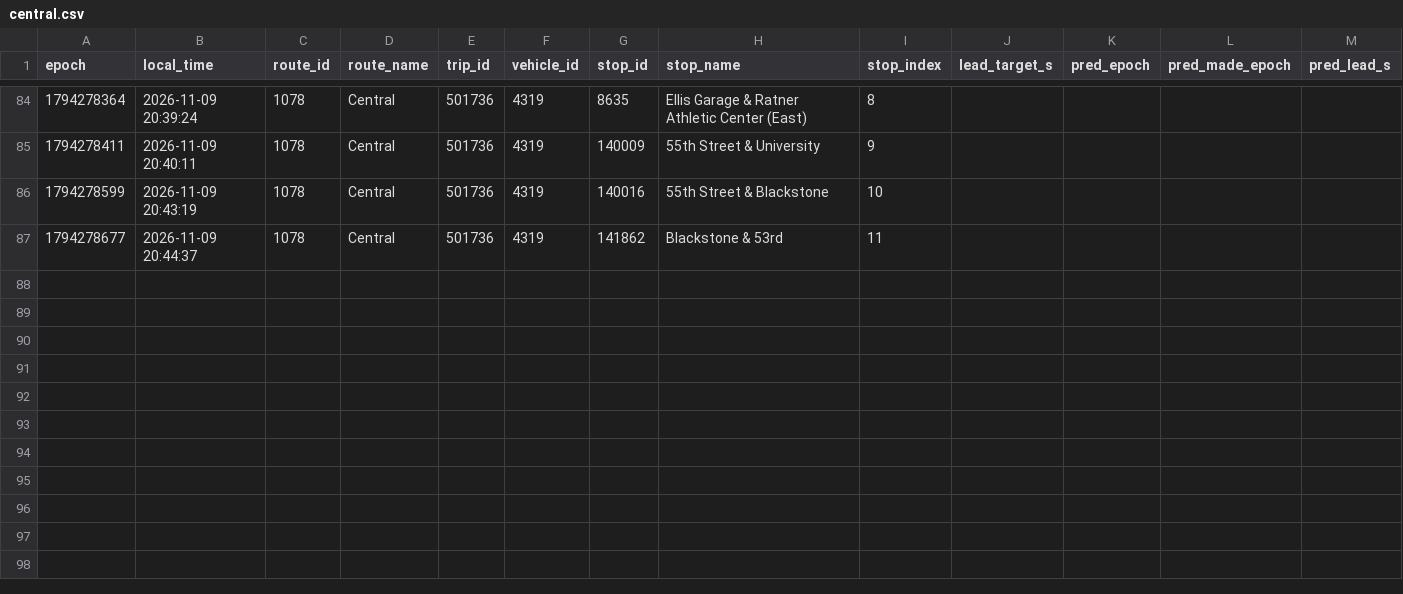
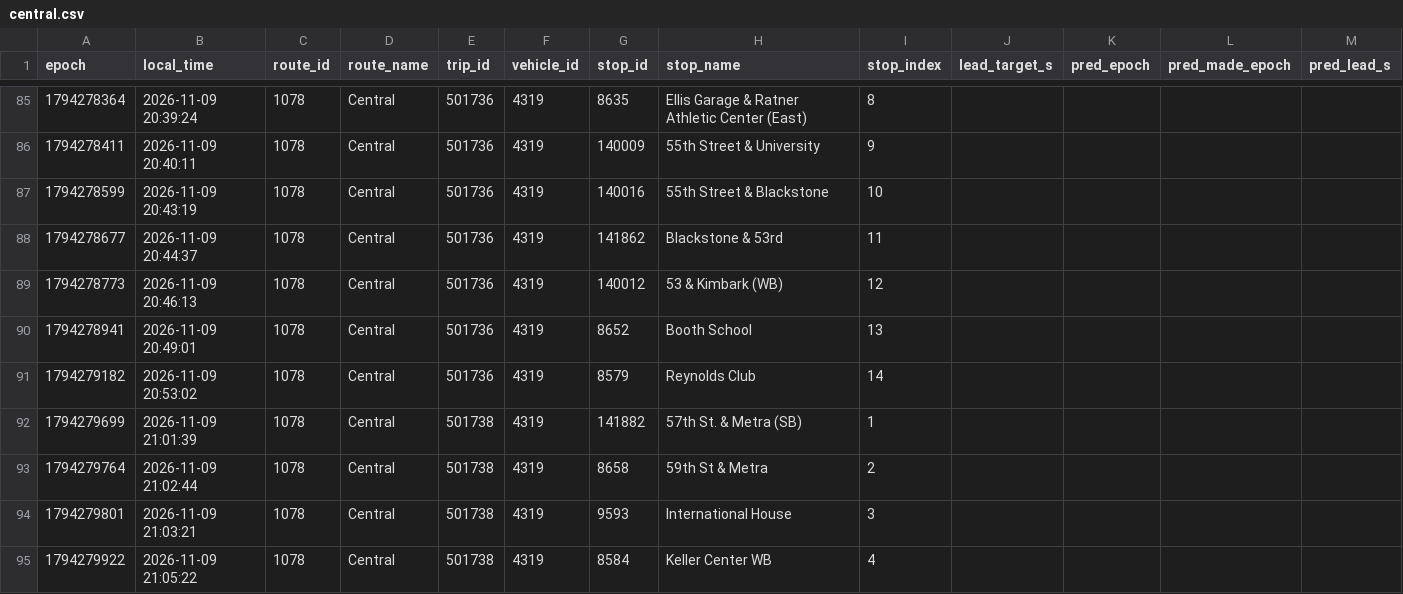
Before and after one commit to blobberus/straight-bussing-data, a CSV file: data/arrivals/2026-11-09/central.csv, drawn as a sheet; only a part is shown, gaps mark what is left out; rows hold the shown columns only; the diff covers the shown part only; the diff names each change by its address in the sheet, - before the commit and + after, or states it on an @@ line.

```diff
--- a/data/arrivals/2026-11-09/central.csv
+++ b/data/arrivals/2026-11-09/central.csv
+row 89: 1794278773 | 2026-11-09 20:46:13 | 1078 | Central | 501736 | 4319 | 140012 | 53 & Kimbark (WB) | 12
+row 90: 1794278941 | 2026-11-09 20:49:01 | 1078 | Central | 501736 | 4319 | 8652 | Booth School | 13
+row 91: 1794279182 | 2026-11-09 20:53:02 | 1078 | Central | 501736 | 4319 | 8579 | Reynolds Club | 14
+row 92: 1794279699 | 2026-11-09 21:01:39 | 1078 | Central | 501738 | 4319 | 141882 | 57th St. & Metra (SB) | 1
+row 93: 1794279764 | 2026-11-09 21:02:44 | 1078 | Central | 501738 | 4319 | 8658 | 59th St & Metra | 2
+row 94: 1794279801 | 2026-11-09 21:03:21 | 1078 | Central | 501738 | 4319 | 9593 | International House | 3
+row 95: 1794279922 | 2026-11-09 21:05:22 | 1078 | Central | 501738 | 4319 | 8584 | Keller Center WB | 4
```
Also changed, not shown: 7 added rows elsewhere in this file, data/arrivals/2026-11-09/apostolic-drexel.csv, data/arrivals/2026-11-09/downtown-campus-connector.csv, 8 other files.
